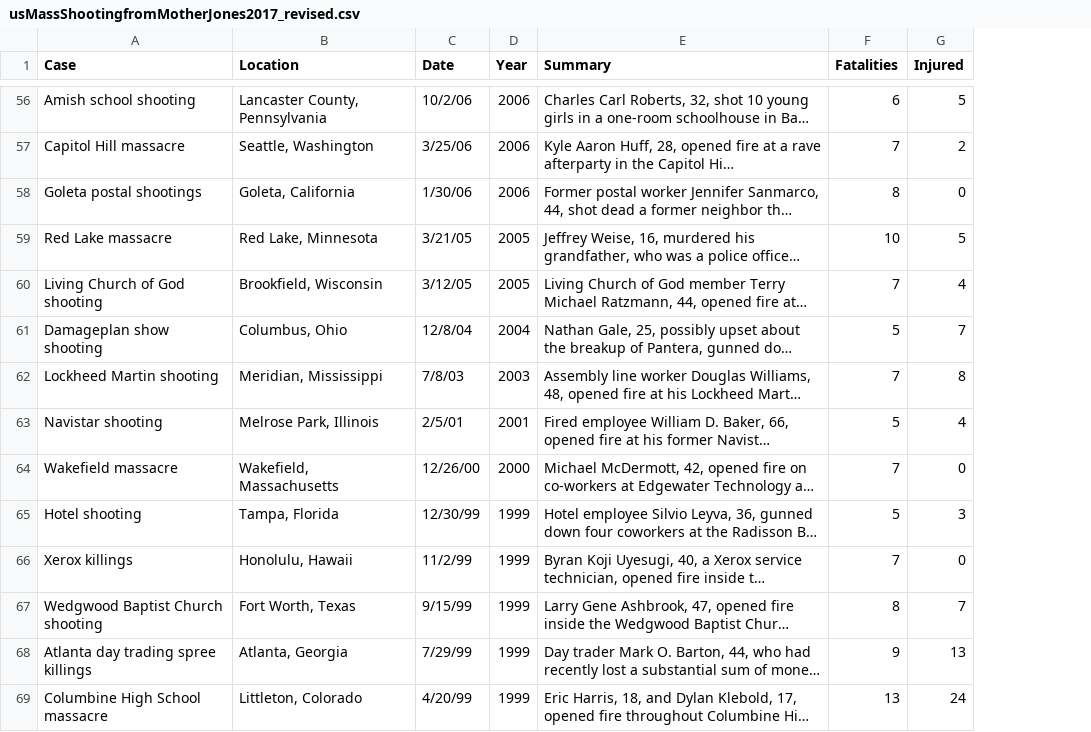
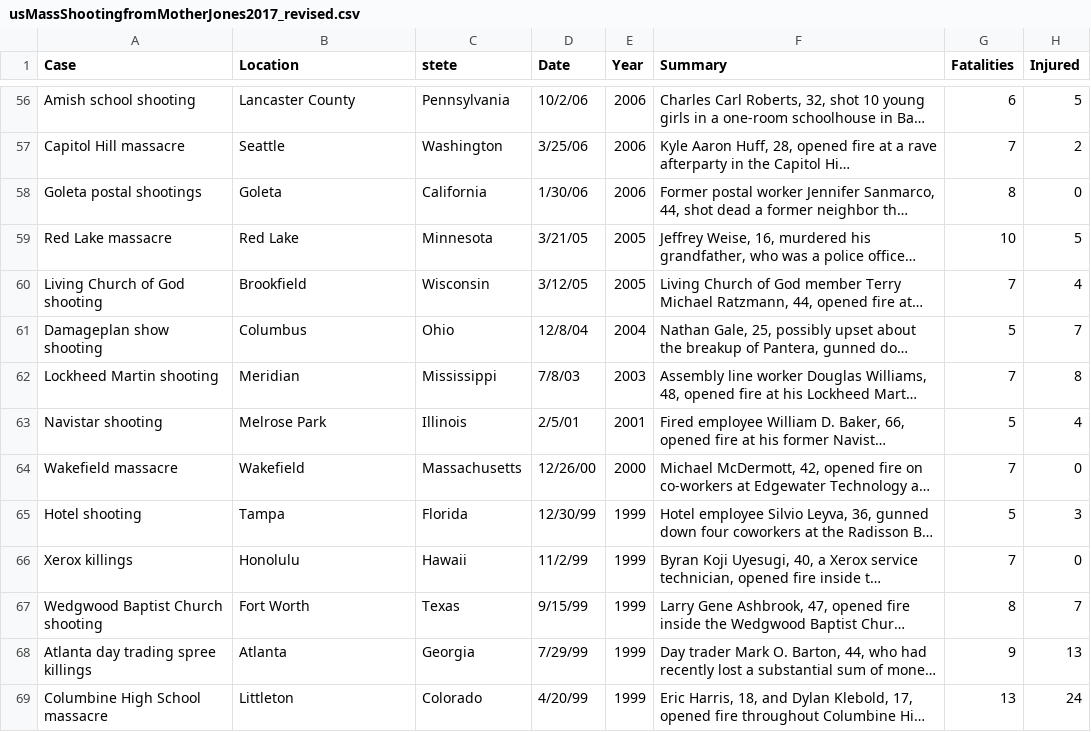
Before and after one commit to BostonGlobe/ShootingsTest, a CSV file: src/assets/usMassShootingfromMotherJones2017_revised.csv, drawn as a sheet; only a part is shown, gaps mark what is left out; long unchanged cells end in …; the diff covers the shown part only; the diff names each change by its address in the sheet, - before the commit and + after, or states it on an @@ line.

Commit message:
Add more geo location

```diff
--- a/src/assets/usMassShootingfromMotherJones2017_revised.csv
+++ b/src/assets/usMassShootingfromMotherJones2017_revised.csv
+column C (stete), rows 56-69: Pennsylvania | Washington | California | Minnesota | Wisconsin | Ohio | Mississippi | Illinois | Massachusetts | Florida | Hawaii | Texas | Georgia | Colorado
-B56 (Location): Lancaster County, Pennsylvania
+B56 (Location): Lancaster County
-B57 (Location): Seattle, Washington
+B57 (Location): Seattle
-B58 (Location): Goleta, California
+B58 (Location): Goleta
-B59 (Location): Red Lake, Minnesota
+B59 (Location): Red Lake
-B60 (Location): Brookfield, Wisconsin
+B60 (Location): Brookfield
-B61 (Location): Columbus, Ohio
+B61 (Location): Columbus
-B62 (Location): Meridian, Mississippi
+B62 (Location): Meridian
-B63 (Location): Melrose Park, Illinois
+B63 (Location): Melrose Park
-B64 (Location): Wakefield, Massachusetts
+B64 (Location): Wakefield
-B65 (Location): Tampa, Florida
+B65 (Location): Tampa
-B66 (Location): Honolulu, Hawaii
+B66 (Location): Honolulu
-B67 (Location): Fort Worth, Texas
+B67 (Location): Fort Worth
-B68 (Location): Atlanta, Georgia
+B68 (Location): Atlanta
-B69 (Location): Littleton, Colorado
+B69 (Location): Littleton
```
Also changed, not shown: 81 edited cells elsewhere in this file, 9 other files.
